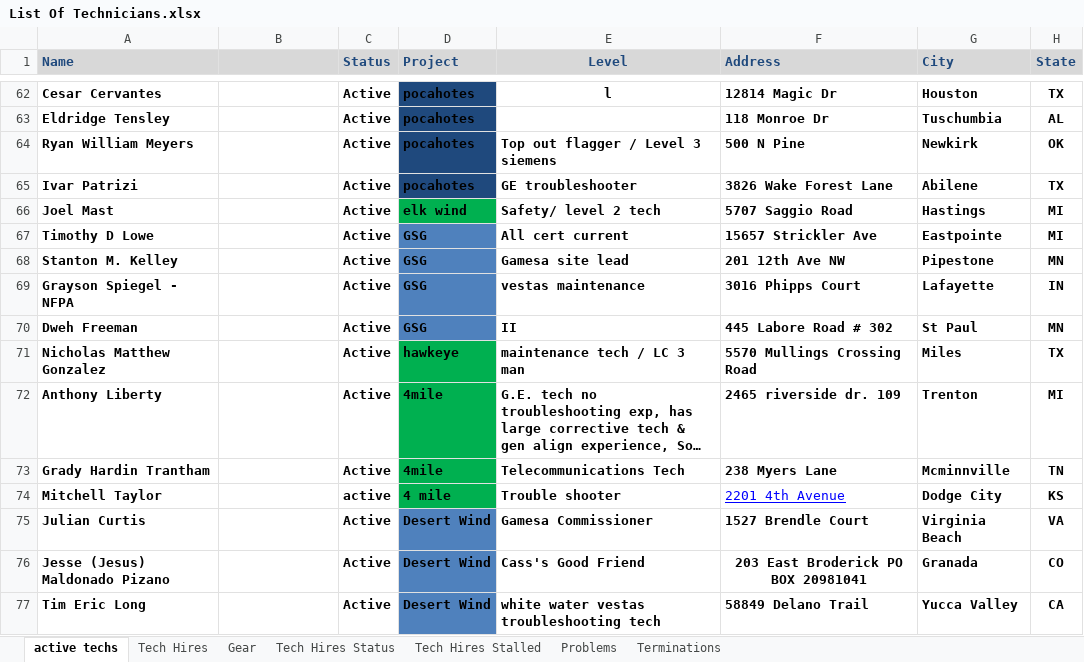
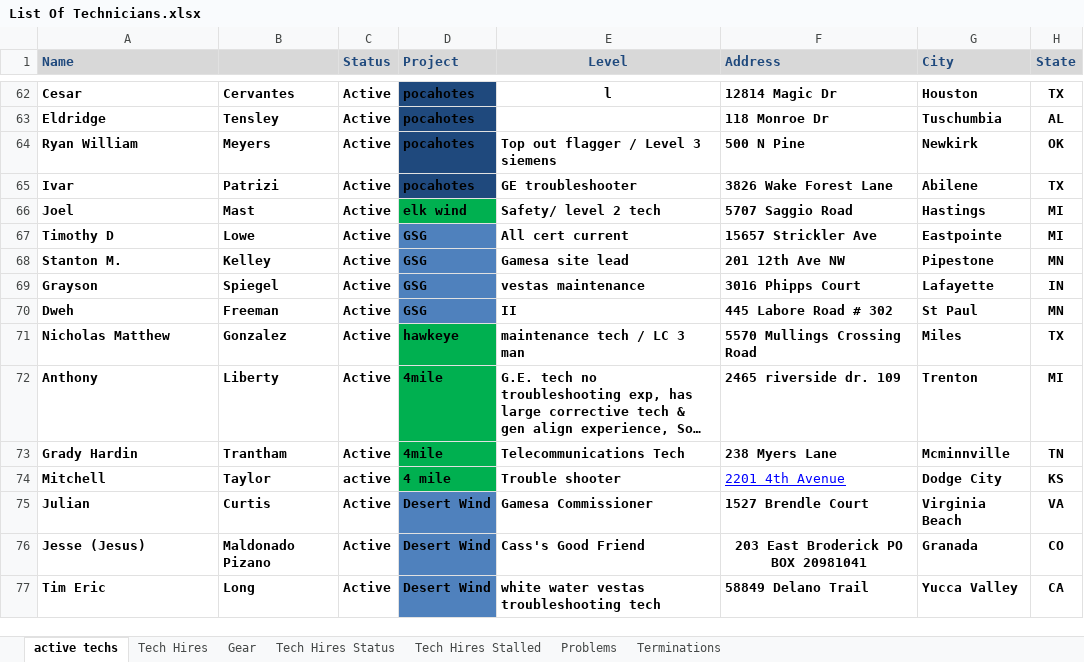
Before and after one commit to josean14/axis, an Excel workbook: Documentacion/List Of Technicians.xlsx, sheet active techs, drawn as a sheet; only a part is shown, gaps mark what is left out; long unchanged cells end in …; values as stored, in another font and other column widths than the file's, no borders; the diff covers the shown part only; the diff names each change by its address in the sheet, - before the commit and + after, or states it on an @@ line.

```diff
--- a/Documentacion/List Of Technicians.xlsx (sheet active techs)
+++ b/Documentacion/List Of Technicians.xlsx (sheet active techs)
-A62 (Name): Cesar Cervantes
+A62 (Name): Cesar
-B62: (empty)
+B62: Cervantes
-A63 (Name): Eldridge Tensley
+A63 (Name): Eldridge
-B63: (empty)
+B63: Tensley
-A64 (Name): Ryan William Meyers
+A64 (Name): Ryan William
-B64: (empty)
+B64: Meyers
-A65 (Name): Ivar Patrizi
+A65 (Name): Ivar
-B65: (empty)
+B65: Patrizi
-A66 (Name): Joel Mast
+A66 (Name): Joel
-B66: (empty)
+B66: Mast
-A67 (Name): Timothy D Lowe
+A67 (Name): Timothy D
-B67: (empty)
+B67: Lowe
-A68 (Name): Stanton M. Kelley
+A68 (Name): Stanton M.
-B68: (empty)
+B68: Kelley
-A69 (Name): Grayson Spiegel - NFPA
+A69 (Name): Grayson
-B69: (empty)
+B69: Spiegel
-A70 (Name): Dweh Freeman
+A70 (Name): Dweh
-B70: (empty)
+B70: Freeman
-A71 (Name): Nicholas Matthew Gonzalez
+A71 (Name): Nicholas Matthew
-B71: (empty)
+B71: Gonzalez
-A72 (Name): Anthony Liberty
+A72 (Name): Anthony
-B72: (empty)
+B72: Liberty
-A73 (Name): Grady Hardin Trantham
+A73 (Name): Grady Hardin
-B73: (empty)
+B73: Trantham
-A74 (Name): Mitchell Taylor
+A74 (Name): Mitchell
-B74: (empty)
+B74: Taylor
-A75 (Name): Julian Curtis
+A75 (Name): Julian
-B75: (empty)
+B75: Curtis
-A76 (Name): Jesse (Jesus) Maldonado Pizano
+A76 (Name): Jesse (Jesus)
-B76: (empty)
+B76: Maldonado Pizano
-A77 (Name): Tim Eric Long
+A77 (Name): Tim Eric
-B77: (empty)
+B77: Long
```
Also changed, not shown: 90 edited cells elsewhere in this sheet, 18 other files.
